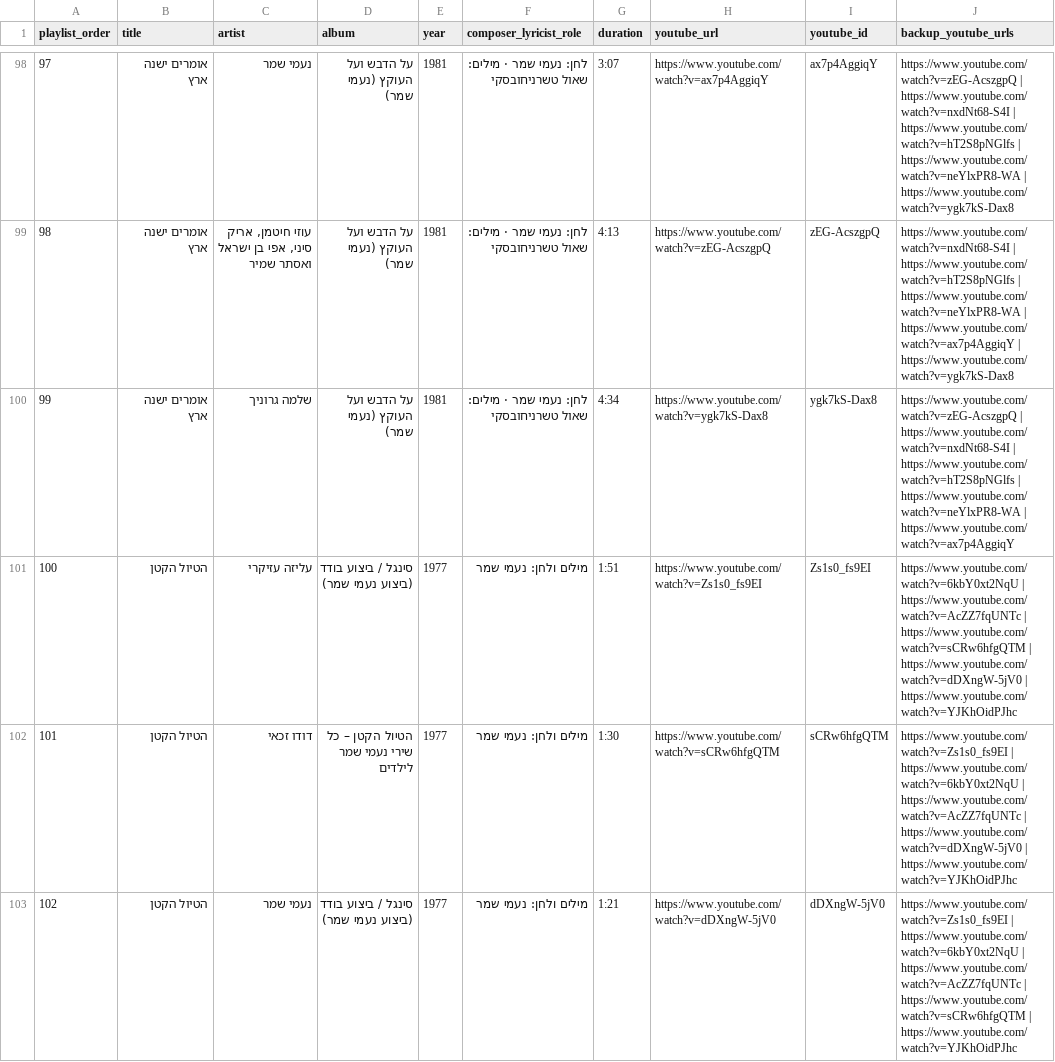
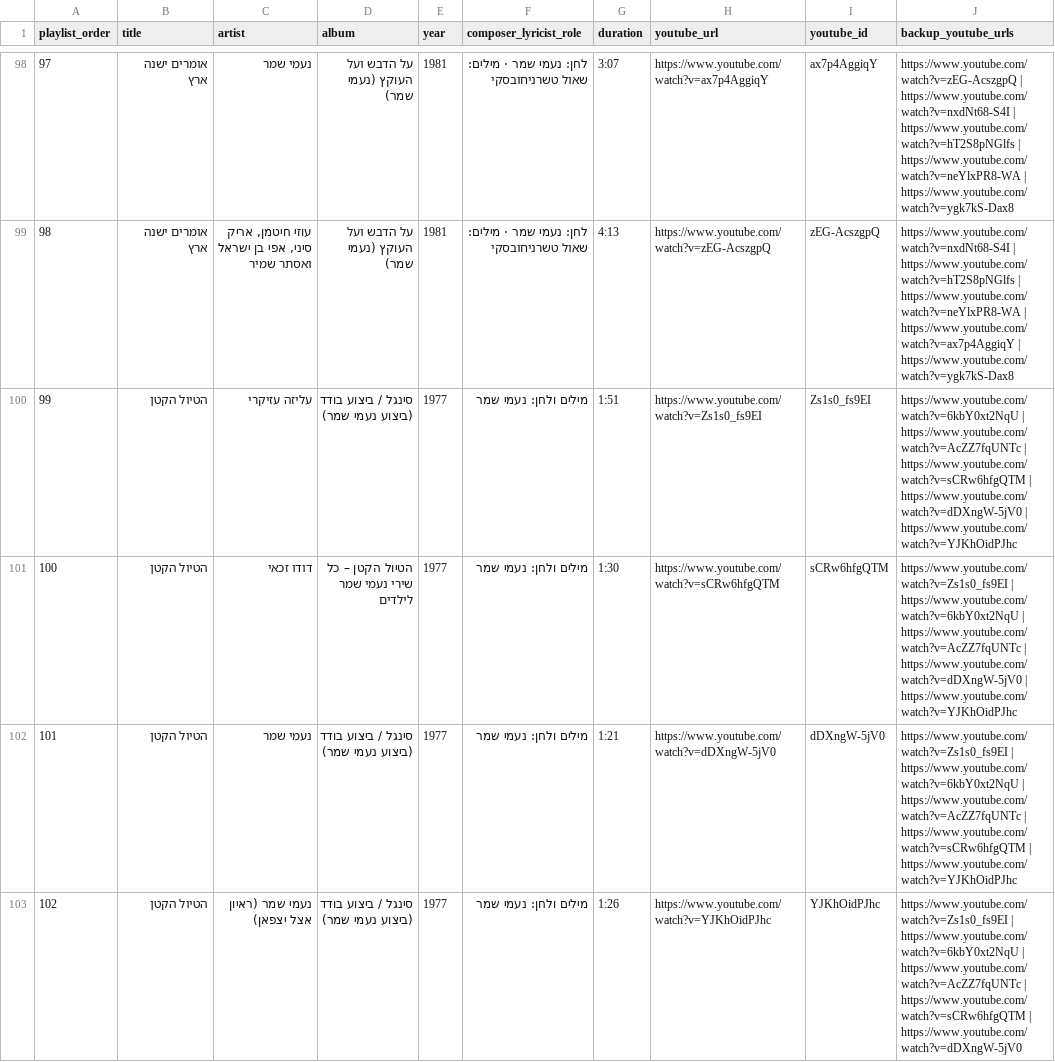
Before and after one commit to DMTsurel/naomi-shemer-playlist, a CSV file: naomi_shemer_streaming_import.csv, drawn as a sheet; only a part is shown, gaps mark what is left out; the shorter side is filled out with more unchanged rows; removed rows and columns are numbered as before the commit, all else as after; the diff names each change by its address in the sheet, - before the commit and + after, or states it on an @@ line.

Commit message:
Remove Shlomo Gronich version of Omrim Yeshna Eretz from main playlist

```diff
--- a/naomi_shemer_streaming_import.csv
+++ b/naomi_shemer_streaming_import.csv
-row 100: 99 | אומרים ישנה ארץ | שלמה גרוניך | על הדבש ועל העוקץ (נעמי שמר) | 1981 | לחן: נעמי שמר · מילים: שאול טשרניחובסקי | 4:34 | https://www.youtube.com/watch?v=ygk7kS-Dax8 | ygk7kS-Dax8 | https://www.youtube.com/watch?v=zEG-AcszgpQ | https://www.youtube.com/watch?v=nxdNt68-S4I | https://www.youtube.com/watch?v=hT2S8pNGlfs | https://www.youtube.com/watch?v=neYlxPR8-WA | https://www.youtube.com/watch?v=ax7p4AggiqY
@@ column A (playlist_order) renumbered from row 100 down @@
```
Also changed, not shown: 8 other files.
